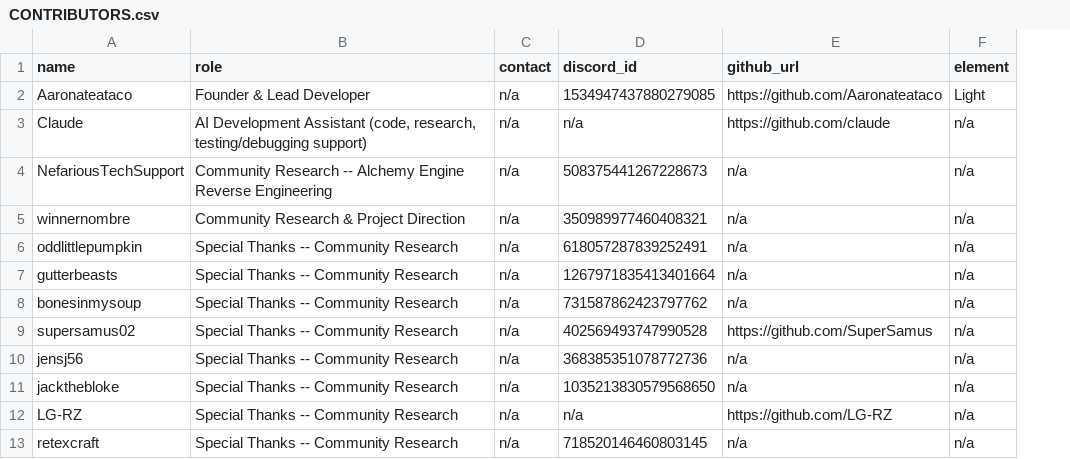
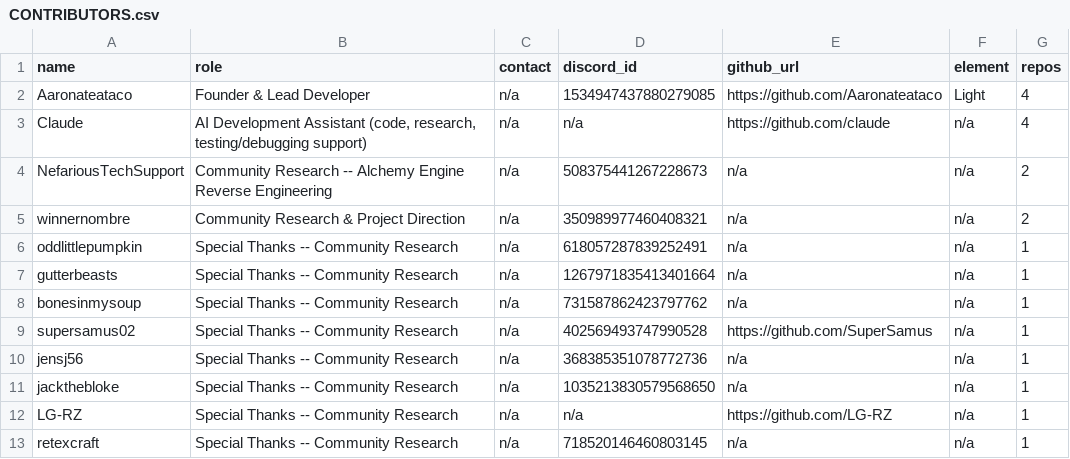
Before and after one commit to Arkchemy/woodburrow, a CSV file: CONTRIBUTORS.csv, drawn as a sheet; the diff names each change by its address in the sheet, - before the commit and + after, or states it on an @@ line.

Commit message:
Contributor cards: use the real hand-made Canva/PSD design, dual GitHub+Discord avatars
Extracted the user's own layered PSD (Frame, FrameOfPFP1, FrameOfPFP2,
FrameOfElement) into two flat PNGs via `magick identify -verbose` for
exact layer coordinates: contributor-frame-bg.png (bars/banners) and
contributor-frame-fg.png (the crisp gold ring outlines, painted over
the dynamic content) -- plus a contributor-frame-fg-nomini.png variant
that drops the mini-badge ring for contributors who only have one
avatar source. Every dynamic piece (both avatars, element icon, name,
two numbers) is positioned with left/width as a % of the PSD's 317px
canvas width and top/height as a % of its 188px height, inside a
container locked to that exact aspect-ratio -- keeps circles circular
and the whole layout responsive with zero JS math.

Per the PSD's own layer names ("PFP1ProbablyGithub"/"PFP2ProbablyDiscord"),
contributors with both a GitHub and Discord identity now show both
avatars at once (GitHub main, Discord mini) instead of one taking
priority over the other.

Added two generated stat numbers per the design's own two number slots:
a repo-contribution count (new `repos` CONTRIBUTORS.csv column, best-
effort per documented role) and a "gold coin count" deterministically
spliced from each contributor's own Discord ID (or a name hash for
those without one), so it's a consistent decorative number rather than
random per page load.

Caught two real bugs while building this: a CSS comment containing a
literal `*/` (from "`.contributor-*/.hud-*`") terminated early and
silently dropped every rule after it from the parsed stylesheet, and
percentage `padding` on an absolutely-positioned element resolves
against the *container's width* for both axes (a real CSS quirk), which
was blowing up the element badge's box size -- removed in favor of
letting object-fit: contain size it directly.

```diff
--- a/CONTRIBUTORS.csv
+++ b/CONTRIBUTORS.csv
+column G (repos), rows 2-13: 4 | 4 | 2 | 2 | 1 | 1 | 1 | 1 | 1 | 1 | 1 | 1
```
Also changed, not shown: 5 other files.
